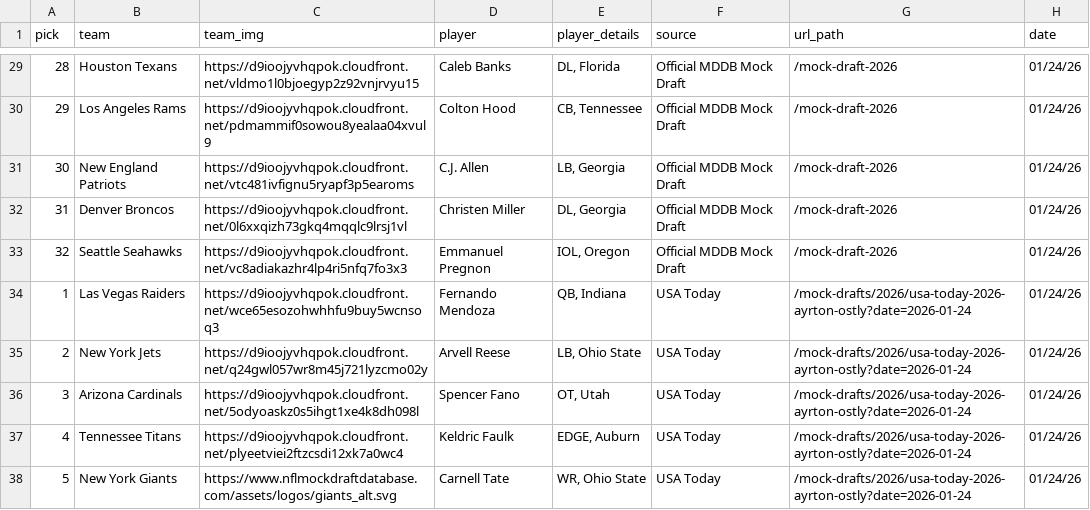
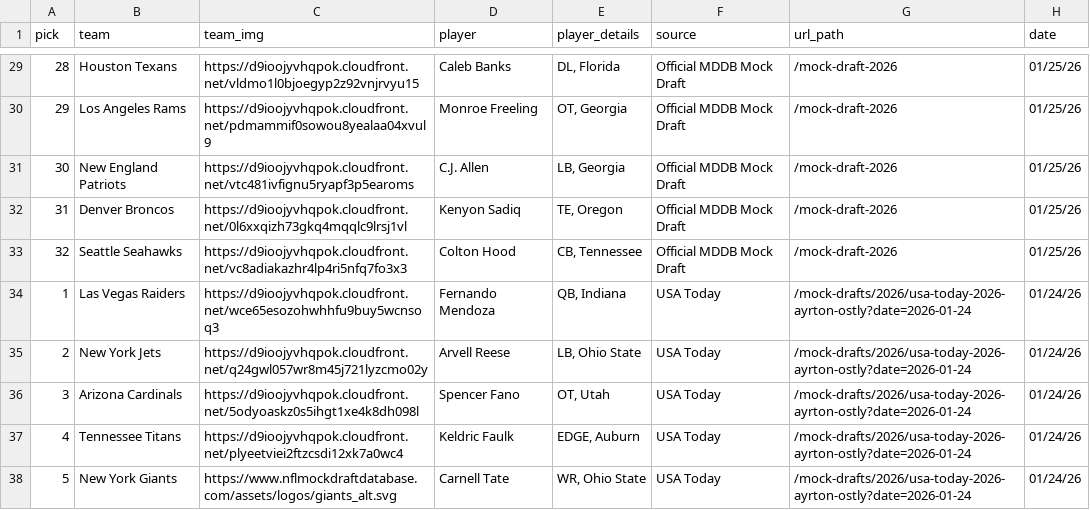
Before and after one commit to aaroncolesmith/data_nfl_mock_draft, a CSV file: data/new_nfl_mock_draft_db_2026.csv, drawn as a sheet; only a part is shown, gaps mark what is left out; the diff covers the shown part only.

```diff
--- a/data/new_nfl_mock_draft_db_2026.csv
+++ b/data/new_nfl_mock_draft_db_2026.csv
@@ -29,6 +29,6 @@ pick,team,team_img,player,player_details,source,url_path,date
-28,Houston Texans,https://d9ioojyvhqpok.cloudfront.net/vldmo1l0bjoegyp2z92vnjrvyu15,Caleb Banks,"DL, Florida",Official MDDB Mock Draft,/mock-draft-2026,01/24/26
-29,Los Angeles Rams,https://d9ioojyvhqpok.cloudfront.net/pdmammif0sowou8yealaa04xvul9,Colton Hood,"CB, Tennessee",Official MDDB Mock Draft,/mock-draft-2026,01/24/26
-30,New England Patriots,https://d9ioojyvhqpok.cloudfront.net/vtc481ivfignu5ryapf3p5earoms,C.J. Allen,"LB, Georgia",Official MDDB Mock Draft,/mock-draft-2026,01/24/26
-31,Denver Broncos,https://d9ioojyvhqpok.cloudfront.net/0l6xxqizh73gkq4mqqlc9lrsj1vl,Christen Miller,"DL, Georgia",Official MDDB Mock Draft,/mock-draft-2026,01/24/26
-32,Seattle Seahawks,https://d9ioojyvhqpok.cloudfront.net/vc8adiakazhr4lp4ri5nfq7fo3x3,Emmanuel Pregnon,"IOL, Oregon",Official MDDB Mock Draft,/mock-draft-2026,01/24/26
+28,Houston Texans,https://d9ioojyvhqpok.cloudfront.net/vldmo1l0bjoegyp2z92vnjrvyu15,Caleb Banks,"DL, Florida",Official MDDB Mock Draft,/mock-draft-2026,01/25/26
+29,Los Angeles Rams,https://d9ioojyvhqpok.cloudfront.net/pdmammif0sowou8yealaa04xvul9,Monroe Freeling,"OT, Georgia",Official MDDB Mock Draft,/mock-draft-2026,01/25/26
+30,New England Patriots,https://d9ioojyvhqpok.cloudfront.net/vtc481ivfignu5ryapf3p5earoms,C.J. Allen,"LB, Georgia",Official MDDB Mock Draft,/mock-draft-2026,01/25/26
+31,Denver Broncos,https://d9ioojyvhqpok.cloudfront.net/0l6xxqizh73gkq4mqqlc9lrsj1vl,Kenyon Sadiq,"TE, Oregon",Official MDDB Mock Draft,/mock-draft-2026,01/25/26
+32,Seattle Seahawks,https://d9ioojyvhqpok.cloudfront.net/vc8adiakazhr4lp4ri5nfq7fo3x3,Colton Hood,"CB, Tennessee",Official MDDB Mock Draft,/mock-draft-2026,01/25/26
 1,Las Vegas Raiders,https://d9ioojyvhqpok.cloudfront.net/wce65esozohwhhfu9buy5wcnsoq3,Fernando Mendoza,"QB, Indiana",USA Today,/mock-drafts/2026/usa-today-2026-ayrton-ostly?date=2026-01-24,01/24/26
```
Also changed, not shown: 57 edited cells elsewhere in this file, 1 other file.
